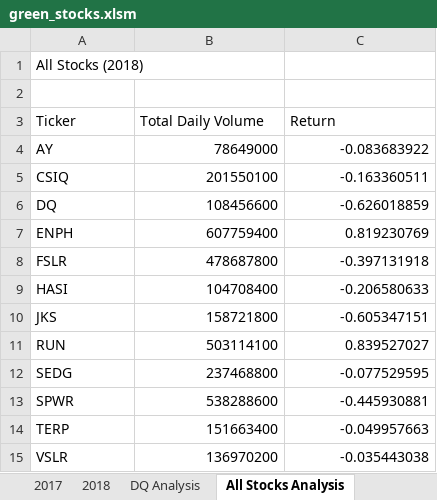
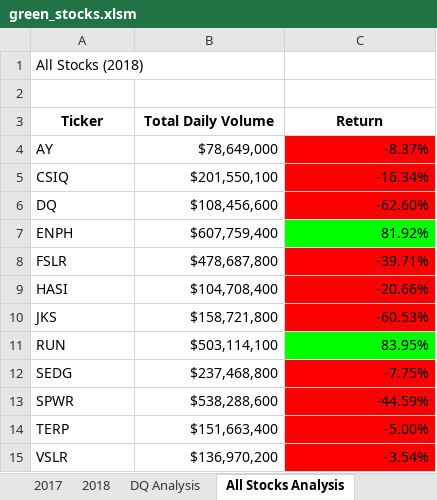
Before and after one commit to JohnnyBuccola/bbc-02-stock-analysis, an Excel workbook: green_stocks.xlsm, sheet All Stocks Analysis, drawn as a sheet; values as stored, in another font and other column widths than the file's, no borders; the diff names each change by its address in the sheet, - before the commit and + after, or states it on an @@ line.

Commit message:
WIP Commit

```diff
--- a/green_stocks.xlsm (sheet All Stocks Analysis)
+++ b/green_stocks.xlsm (sheet All Stocks Analysis)
@@ A3:C3 bold: off → on, alignment: left → center @@
-B4 (Total Daily Volume): 78649000
+B4 (Total Daily Volume): $78,649,000
-C4 (Return): -0.083683922
+C4 (Return): -8.37%
-C4:C6 fill: none
+C4:C6 fill: #FF0000
-B5 (Total Daily Volume): 201550100
+B5 (Total Daily Volume): $201,550,100
-C5 (Return): -0.163360511
+C5 (Return): -16.34%
-B6 (Total Daily Volume): 108456600
+B6 (Total Daily Volume): $108,456,600
-C6 (Return): -0.626018859
+C6 (Return): -62.60%
-B7 (Total Daily Volume): 607759400
+B7 (Total Daily Volume): $607,759,400
-C7 (Return): 0.819230769
+C7 (Return): 81.92%
-C7 fill: none
+C7 fill: #00FF00
-B8 (Total Daily Volume): 478687800
+B8 (Total Daily Volume): $478,687,800
-C8 (Return): -0.397131918
+C8 (Return): -39.71%
-C8:C10 fill: none
+C8:C10 fill: #FF0000
-B9 (Total Daily Volume): 104708400
+B9 (Total Daily Volume): $104,708,400
-C9 (Return): -0.206580633
+C9 (Return): -20.66%
-B10 (Total Daily Volume): 158721800
+B10 (Total Daily Volume): $158,721,800
-C10 (Return): -0.605347151
+C10 (Return): -60.53%
-B11 (Total Daily Volume): 503114100
+B11 (Total Daily Volume): $503,114,100
-C11 (Return): 0.839527027
+C11 (Return): 83.95%
-C11 fill: none
+C11 fill: #00FF00
-B12 (Total Daily Volume): 237468800
+B12 (Total Daily Volume): $237,468,800
-C12 (Return): -0.077529595
+C12 (Return): -7.75%
-C12:C15 fill: none
+C12:C15 fill: #FF0000
-B13 (Total Daily Volume): 538288600
+B13 (Total Daily Volume): $538,288,600
-C13 (Return): -0.445930881
+C13 (Return): -44.59%
-B14 (Total Daily Volume): 151663400
+B14 (Total Daily Volume): $151,663,400
-C14 (Return): -0.049957663
+C14 (Return): -5.00%
-B15 (Total Daily Volume): 136970200
+B15 (Total Daily Volume): $136,970,200
-C15 (Return): -0.035443038
+C15 (Return): -3.54%
```
